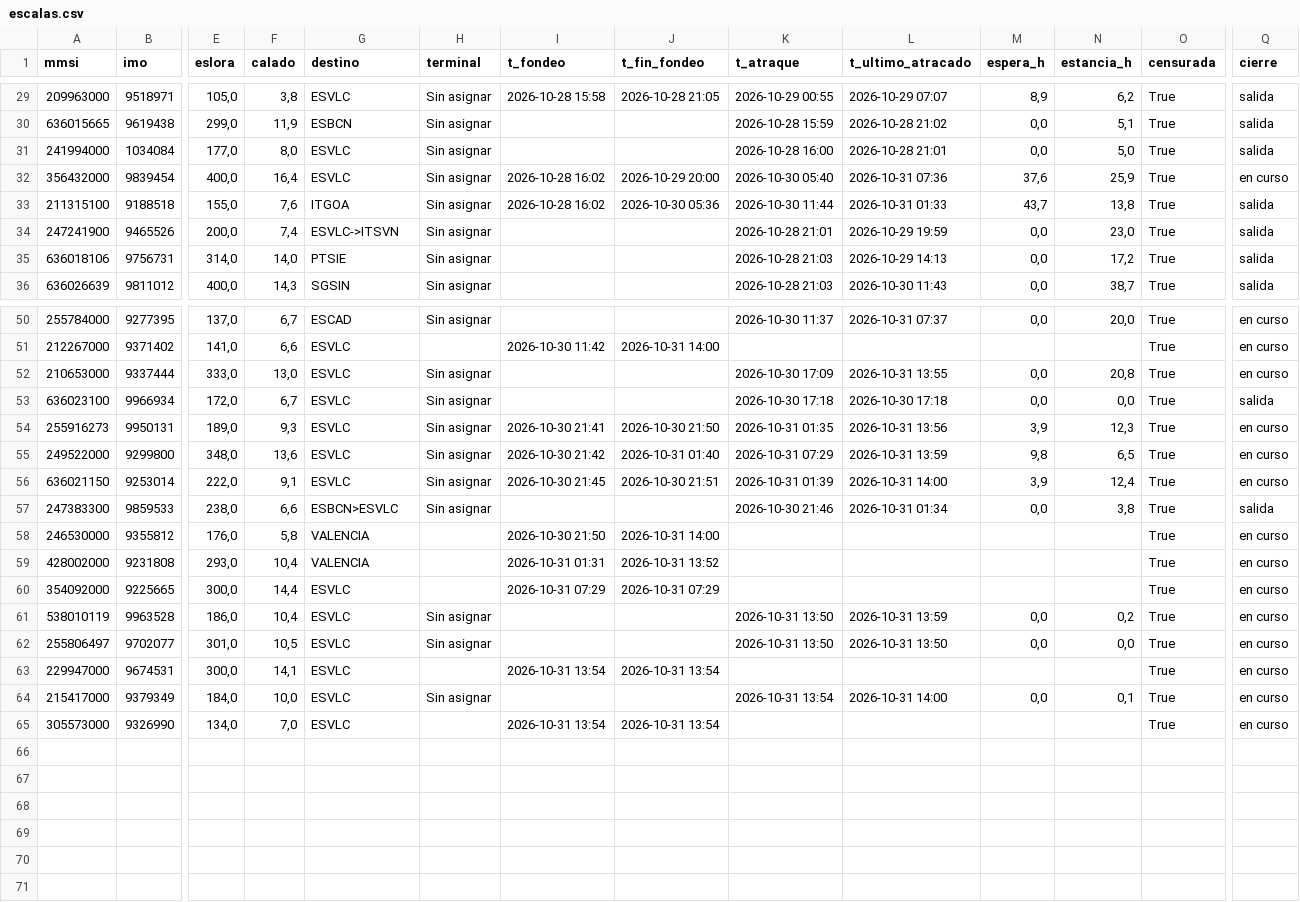
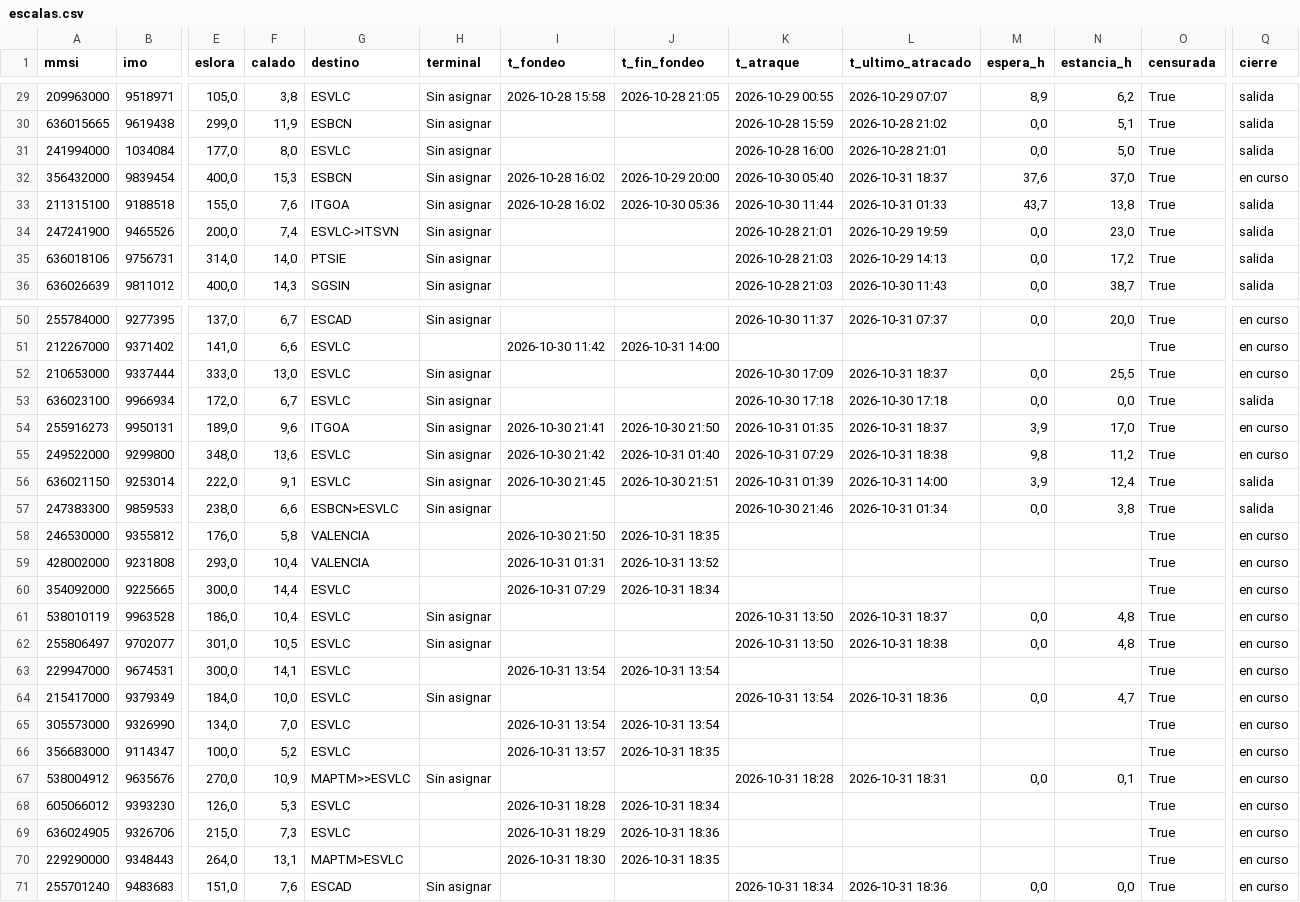
Before and after one commit to prepuccio67/ais-valencia-tfg, a CSV file: salidas/escalas.csv, drawn as a sheet; only a part is shown, gaps mark what is left out; rows hold the shown columns only; the diff covers the shown part only; the diff names each change by its address in the sheet, - before the commit and + after, or states it on an @@ line.

```diff
--- a/salidas/escalas.csv
+++ b/salidas/escalas.csv
-F32 (calado): 16,4
+F32 (calado): 15,3
-G32 (destino): ESVLC
+G32 (destino): ESBCN
-L32 (t_ultimo_atracado): 2026-10-31 07:36
+L32 (t_ultimo_atracado): 2026-10-31 18:37
-N32 (estancia_h): 25,9
+N32 (estancia_h): 37,0
-L52 (t_ultimo_atracado): 2026-10-31 13:55
+L52 (t_ultimo_atracado): 2026-10-31 18:37
-N52 (estancia_h): 20,8
+N52 (estancia_h): 25,5
-F54 (calado): 9,3
+F54 (calado): 9,6
-G54 (destino): ESVLC
+G54 (destino): ITGOA
-L54 (t_ultimo_atracado): 2026-10-31 13:56
+L54 (t_ultimo_atracado): 2026-10-31 18:37
-N54 (estancia_h): 12,3
+N54 (estancia_h): 17,0
-L55 (t_ultimo_atracado): 2026-10-31 13:59
+L55 (t_ultimo_atracado): 2026-10-31 18:38
-N55 (estancia_h): 6,5
+N55 (estancia_h): 11,2
-Q56 (cierre): en curso
+Q56 (cierre): salida
-J58 (t_fin_fondeo): 2026-10-31 14:00
+J58 (t_fin_fondeo): 2026-10-31 18:35
-J60 (t_fin_fondeo): 2026-10-31 07:29
+J60 (t_fin_fondeo): 2026-10-31 18:34
-L61 (t_ultimo_atracado): 2026-10-31 13:59
+L61 (t_ultimo_atracado): 2026-10-31 18:37
-N61 (estancia_h): 0,2
+N61 (estancia_h): 4,8
-L62 (t_ultimo_atracado): 2026-10-31 13:50
+L62 (t_ultimo_atracado): 2026-10-31 18:38
-N62 (estancia_h): 0,0
+N62 (estancia_h): 4,8
-L64 (t_ultimo_atracado): 2026-10-31 14:00
+L64 (t_ultimo_atracado): 2026-10-31 18:36
-N64 (estancia_h): 0,1
+N64 (estancia_h): 4,7
+row 66: 356683000 | 9114347 | 100,0 | 5,2 | ESVLC |  | 2026-10-31 13:57 | 2026-10-31 18:35 |  |  |  |  | True | en curso
+row 67: 538004912 | 9635676 | 270,0 | 10,9 | MAPTM>>ESVLC | Sin asignar |  |  | 2026-10-31 18:28 | 2026-10-31 18:31 | 0,0 | 0,1 | True | en curso
+row 68: 605066012 | 9393230 | 126,0 | 5,3 | ESVLC |  | 2026-10-31 18:28 | 2026-10-31 18:34 |  |  |  |  | True | en curso
+row 69: 636024905 | 9326706 | 215,0 | 7,3 | ESVLC |  | 2026-10-31 18:29 | 2026-10-31 18:36 |  |  |  |  | True | en curso
+row 70: 229290000 | 9348443 | 264,0 | 13,1 | MAPTM>ESVLC |  | 2026-10-31 18:30 | 2026-10-31 18:35 |  |  |  |  | True | en curso
+row 71: 255701240 | 9483683 | 151,0 | 7,6 | ESCAD | Sin asignar |  |  | 2026-10-31 18:34 | 2026-10-31 18:36 | 0,0 | 0,0 | True | en curso
```
Also changed, not shown: 4 edited cells elsewhere in this file, datos/estaticos_2026-10-31.csv, salidas/cobertura.csv, 3 other files.
